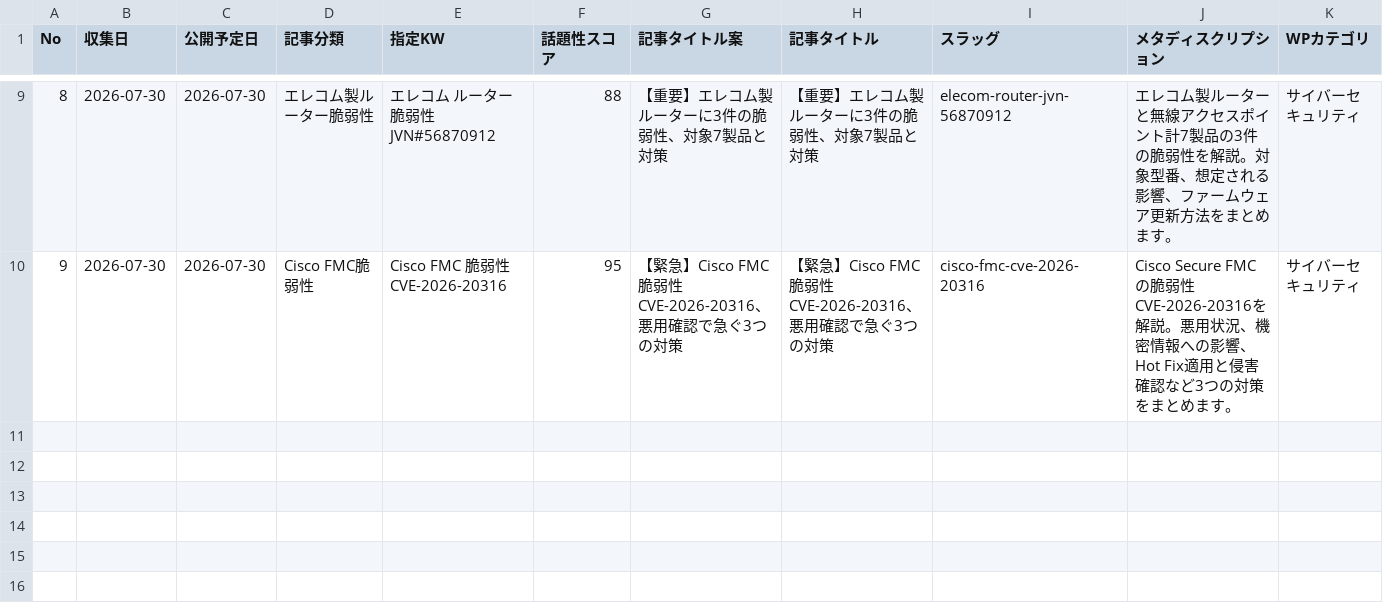
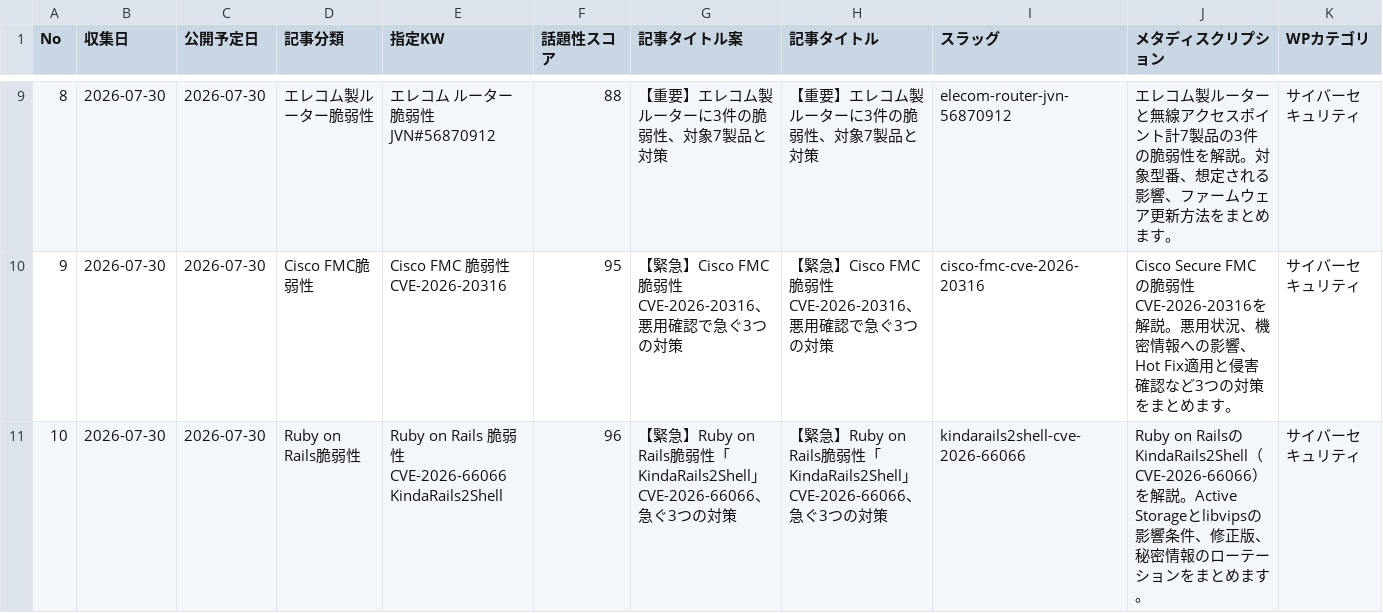
Before and after one commit to Teeeda112923/Wordpress_Post, a CSV file: projects/cybernote-security-news/data/news_ledger.csv, drawn as a sheet; only a part is shown, gaps mark what is left out; rows hold the shown columns only; the diff names each change by its address in the sheet, - before the commit and + after, or states it on an @@ line.

Commit message:
Add KindaRails2Shell article to CyberNote ledger

```diff
--- a/projects/cybernote-security-news/data/news_ledger.csv
+++ b/projects/cybernote-security-news/data/news_ledger.csv
+row 11: 10 | 2026-07-30 | 2026-07-30 | Ruby on Rails脆弱性 | Ruby on Rails 脆弱性 CVE-2026-66066 KindaRails2Shell | 96 | 【緊急】Ruby on Rails脆弱性「KindaRails2Shell」CVE-2026-66066、急ぐ3つの対策 | 【緊急】Ruby on Rails脆弱性「KindaRails2Shell」CVE-2026-66066、急ぐ3つの対策 | kindarails2shell-cve-2026-66066 | Ruby on RailsのKindaRails2Shell（CVE-2026-66066）を解説。Active Storageとlibvipsの影響条件、修正版、秘密情報のローテーションをまとめます。 | サイバーセキュリティ
```
